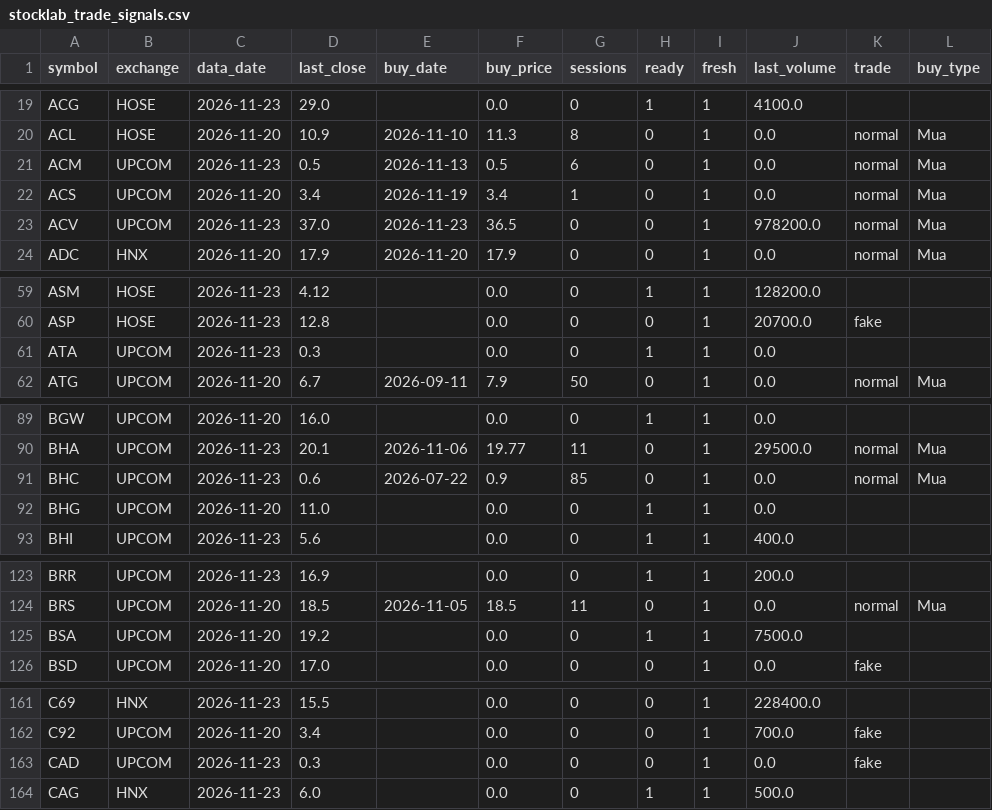
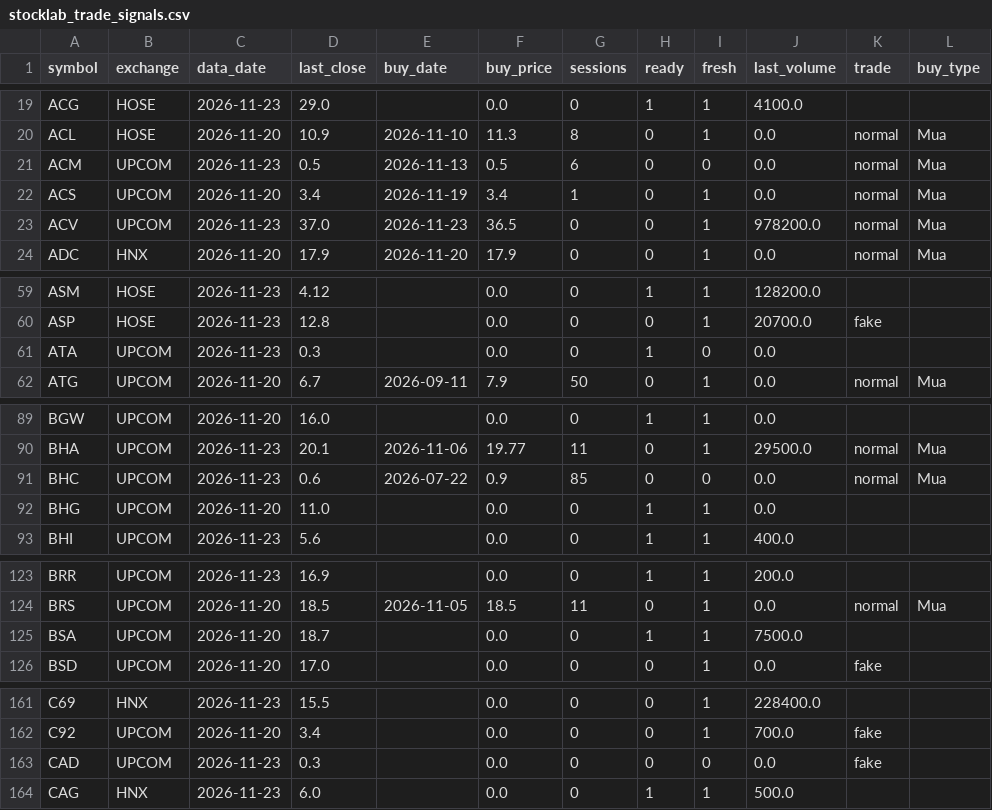
Before and after one commit to luchuuthanh/StockLab, a CSV file: stocklab_trade_signals.csv, drawn as a sheet; only a part is shown, gaps mark what is left out; the diff covers the shown part only.

```diff
--- a/stocklab_trade_signals.csv
+++ b/stocklab_trade_signals.csv
@@ -20,3 +20,3 @@ ACG,HOSE,2026-11-23,29.0,,0.0,0,1,1,4100.0,,
 ACL,HOSE,2026-11-20,10.9,2026-11-10,11.3,8,0,1,0.0,normal,Mua
-ACM,UPCOM,2026-11-23,0.5,2026-11-13,0.5,6,0,1,0.0,normal,Mua
+ACM,UPCOM,2026-11-23,0.5,2026-11-13,0.5,6,0,0,0.0,normal,Mua
 ACS,UPCOM,2026-11-20,3.4,2026-11-19,3.4,1,0,1,0.0,normal,Mua
@@ -60,3 +60,3 @@ ASM,HOSE,2026-11-23,4.12,,0.0,0,1,1,128200.0,,
 ASP,HOSE,2026-11-23,12.8,,0.0,0,0,1,20700.0,fake,
-ATA,UPCOM,2026-11-23,0.3,,0.0,0,1,1,0.0,,
+ATA,UPCOM,2026-11-23,0.3,,0.0,0,1,0,0.0,,
 ATG,UPCOM,2026-11-20,6.7,2026-09-11,7.9,50,0,1,0.0,normal,Mua
@@ -90,3 +90,3 @@ BGW,UPCOM,2026-11-20,16.0,,0.0,0,1,1,0.0,,
 BHA,UPCOM,2026-11-23,20.1,2026-11-06,19.77,11,0,1,29500.0,normal,Mua
-BHC,UPCOM,2026-11-23,0.6,2026-07-22,0.9,85,0,1,0.0,normal,Mua
+BHC,UPCOM,2026-11-23,0.6,2026-07-22,0.9,85,0,0,0.0,normal,Mua
 BHG,UPCOM,2026-11-20,11.0,,0.0,0,1,1,0.0,,
@@ -124,3 +124,3 @@ BRR,UPCOM,2026-11-23,16.9,,0.0,0,1,1,200.0,,
 BRS,UPCOM,2026-11-20,18.5,2026-11-05,18.5,11,0,1,0.0,normal,Mua
-BSA,UPCOM,2026-11-20,19.2,,0.0,0,1,1,7500.0,,
+BSA,UPCOM,2026-11-20,18.7,,0.0,0,1,1,7500.0,,
 BSD,UPCOM,2026-11-20,17.0,,0.0,0,0,1,0.0,fake,
@@ -162,3 +162,3 @@ C69,HNX,2026-11-23,15.5,,0.0,0,0,1,228400.0,,
 C92,UPCOM,2026-11-20,3.4,,0.0,0,0,1,700.0,fake,
-CAD,UPCOM,2026-11-23,0.3,,0.0,0,0,1,0.0,fake,
+CAD,UPCOM,2026-11-23,0.3,,0.0,0,0,0,0.0,fake,
 CAG,HNX,2026-11-23,6.0,,0.0,0,1,1,500.0,,
```
Also changed, not shown: 41 edited cells elsewhere in this file, stocklab_sideways_120.csv, stocklab_sideways_60.csv.
